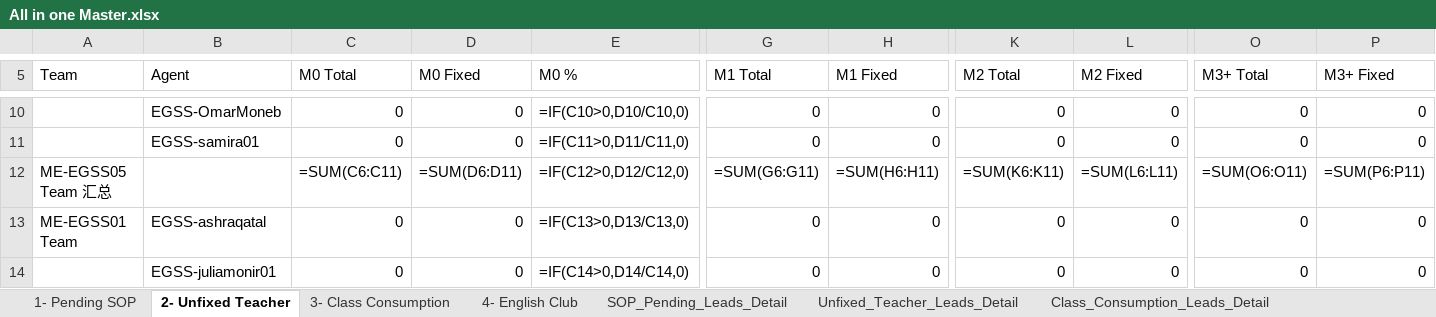
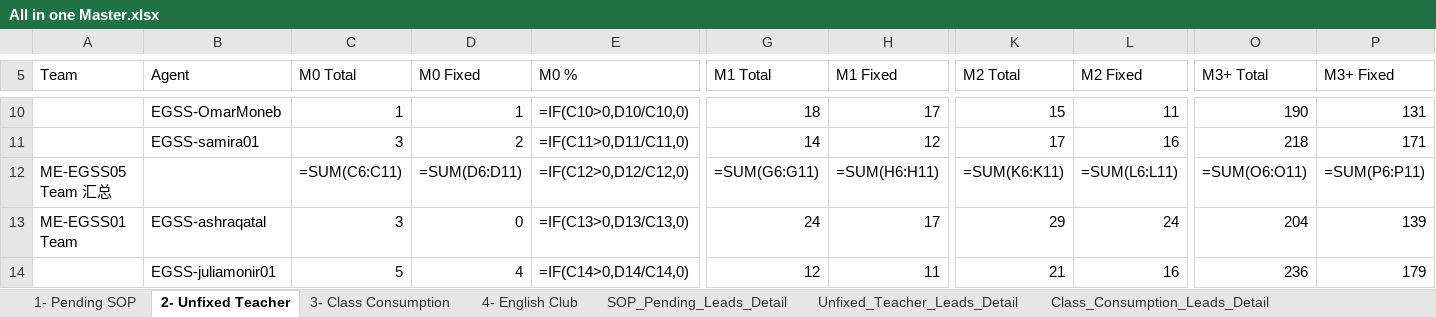
Before and after one commit to husseinelaasar/big-team-01-dashboard, an Excel workbook: attachments/All in one Master.xlsx, sheet 2- Unfixed Teacher, drawn as a sheet; only a part is shown, gaps mark what is left out; values as stored, in another font and other column widths than the file's, no cell formats; formulas without a stored value are shown as written; conditional formats not drawn; the diff covers the shown part only; the diff names each change by its address in the sheet, - before the commit and + after, or states it on an @@ line.

```diff
--- a/attachments/All in one Master.xlsx (sheet 2- Unfixed Teacher)
+++ b/attachments/All in one Master.xlsx (sheet 2- Unfixed Teacher)
-C10 (M0 Total): 0
+C10 (M0 Total): 1
-D10 (M0 Fixed): 0
+D10 (M0 Fixed): 1
-G10 (M1 Total): 0
+G10 (M1 Total): 18
-H10 (M1 Fixed): 0
+H10 (M1 Fixed): 17
-K10 (M2 Total): 0
+K10 (M2 Total): 15
-L10 (M2 Fixed): 0
+L10 (M2 Fixed): 11
-O10 (M3+ Total): 0
+O10 (M3+ Total): 190
-P10 (M3+ Fixed): 0
+P10 (M3+ Fixed): 131
-C11 (M0 Total): 0
+C11 (M0 Total): 3
-D11 (M0 Fixed): 0
+D11 (M0 Fixed): 2
-G11 (M1 Total): 0
+G11 (M1 Total): 14
-H11 (M1 Fixed): 0
+H11 (M1 Fixed): 12
-K11 (M2 Total): 0
+K11 (M2 Total): 17
-L11 (M2 Fixed): 0
+L11 (M2 Fixed): 16
-O11 (M3+ Total): 0
+O11 (M3+ Total): 218
-P11 (M3+ Fixed): 0
+P11 (M3+ Fixed): 171
-C13 (M0 Total): 0
+C13 (M0 Total): 3
-G13 (M1 Total): 0
+G13 (M1 Total): 24
-H13 (M1 Fixed): 0
+H13 (M1 Fixed): 17
-K13 (M2 Total): 0
+K13 (M2 Total): 29
-L13 (M2 Fixed): 0
+L13 (M2 Fixed): 24
-O13 (M3+ Total): 0
+O13 (M3+ Total): 204
-P13 (M3+ Fixed): 0
+P13 (M3+ Fixed): 139
-C14 (M0 Total): 0
+C14 (M0 Total): 5
-D14 (M0 Fixed): 0
+D14 (M0 Fixed): 4
-G14 (M1 Total): 0
+G14 (M1 Total): 12
-H14 (M1 Fixed): 0
+H14 (M1 Fixed): 11
-K14 (M2 Total): 0
+K14 (M2 Total): 21
-L14 (M2 Fixed): 0
+L14 (M2 Fixed): 16
-O14 (M3+ Total): 0
+O14 (M3+ Total): 236
-P14 (M3+ Fixed): 0
+P14 (M3+ Fixed): 179
```
Also changed, not shown: 134 edited cells elsewhere in this sheet, sheet Class_Consumption_Leads_Detail, sheet Unfixed_Teacher_Leads_Detail, sheet 3- Class Consumption, cell formats, 23 other files.
